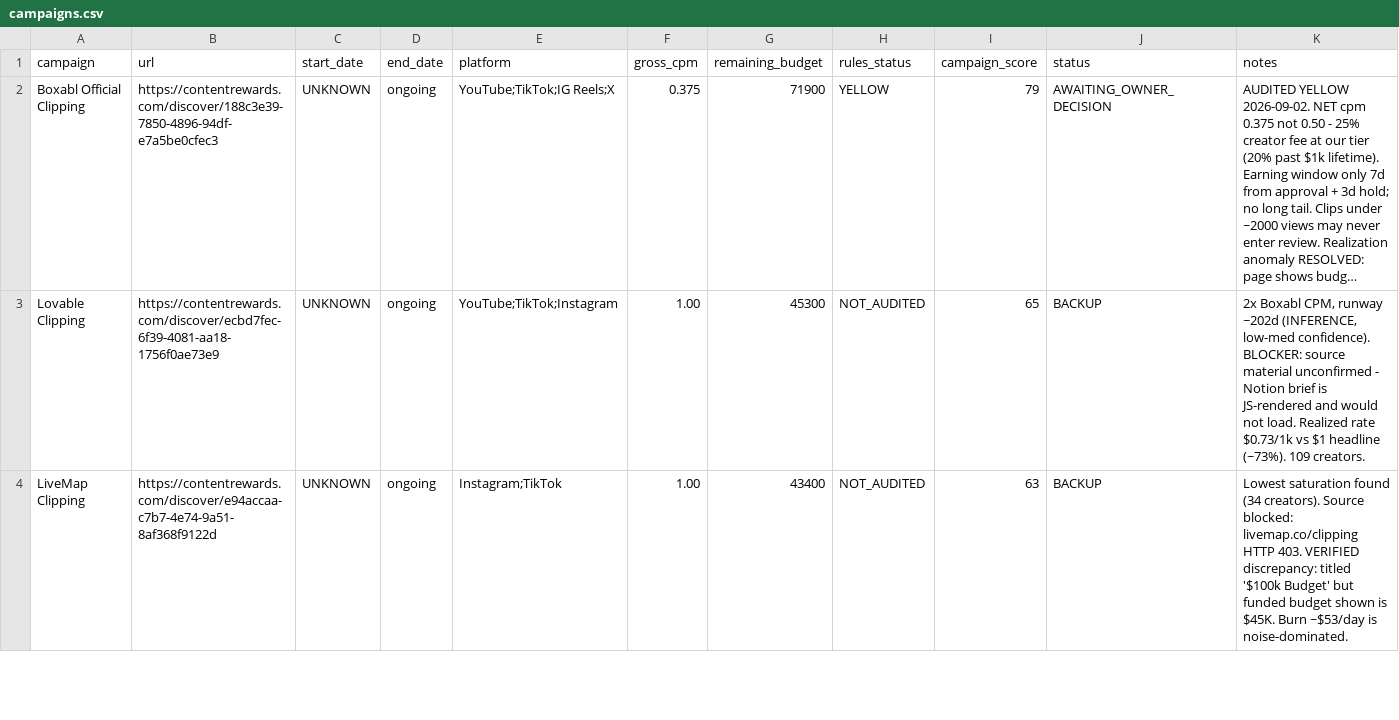
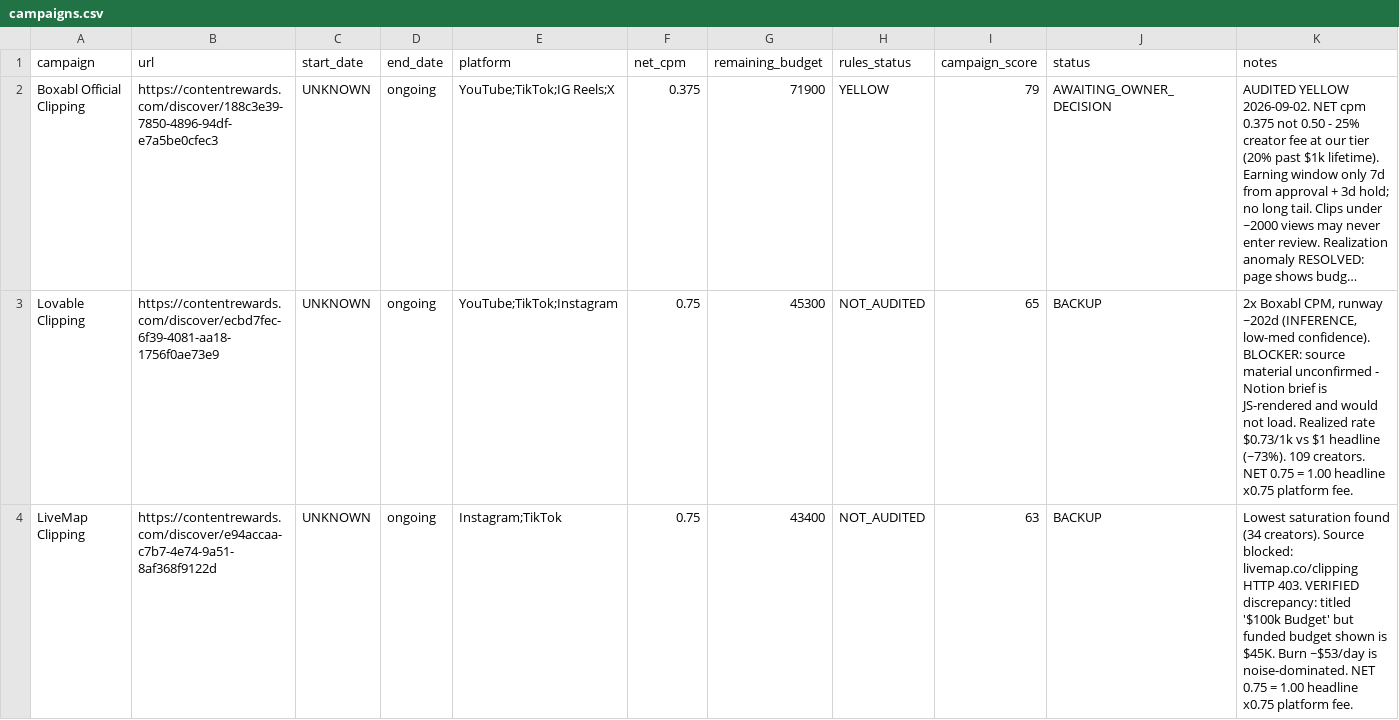
Before and after one commit to jediasaf/AI-Clipping, a CSV file: analytics/campaigns.csv, drawn as a sheet; only a part is shown; long unchanged cells end in …; the diff covers the shown part only; the diff names each change by its address in the sheet, - before the commit and + after, or states it on an @@ line.

```diff
--- a/analytics/campaigns.csv
+++ b/analytics/campaigns.csv
-F1: gross_cpm
+F1: net_cpm
-F3:F4 (net_cpm): 1.00
+F3:F4 (net_cpm): 0.75
-K3 (notes): …109 creators.
+K3 (notes): …109 creators. NET 0.75 = 1.00 headline x0.75 platform fee.
-K4 (notes): …is noise-dominated.
+K4 (notes): …is noise-dominated. NET 0.75 = 1.00 headline x0.75 platform fee.
```
Also changed, not shown: 4 added rows and 2 edited cells elsewhere in this file, 1 other file.
